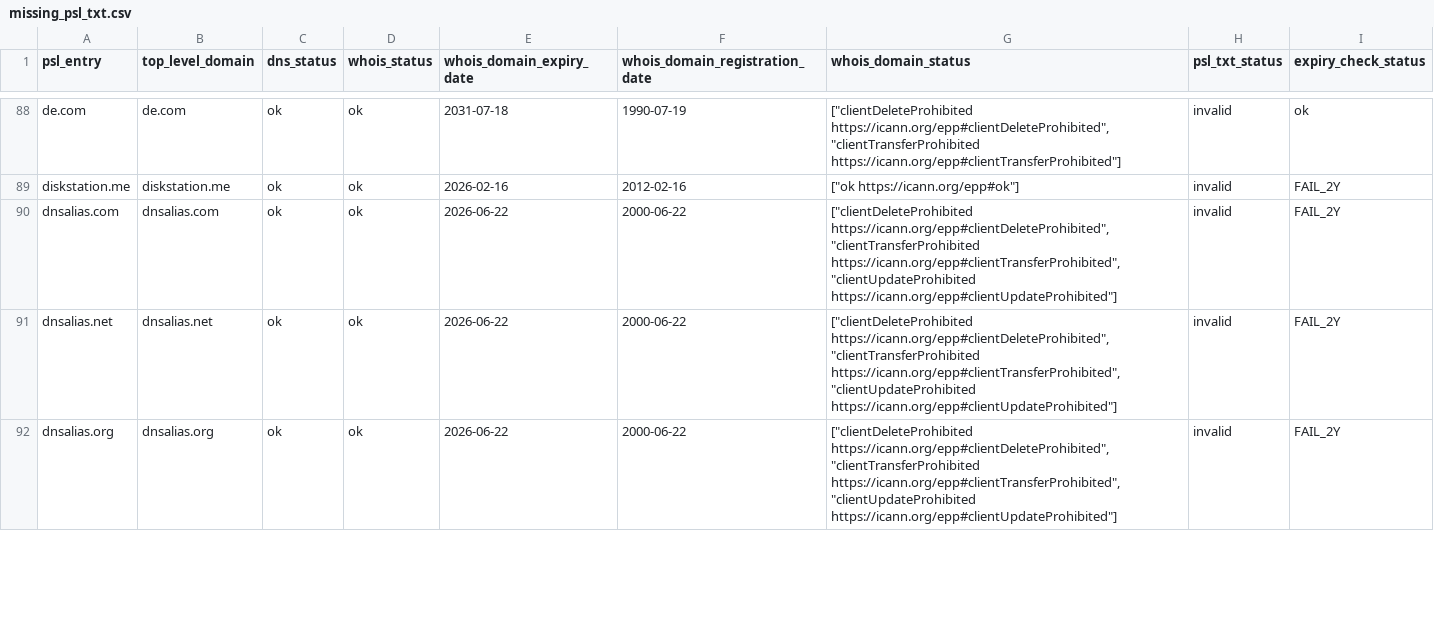
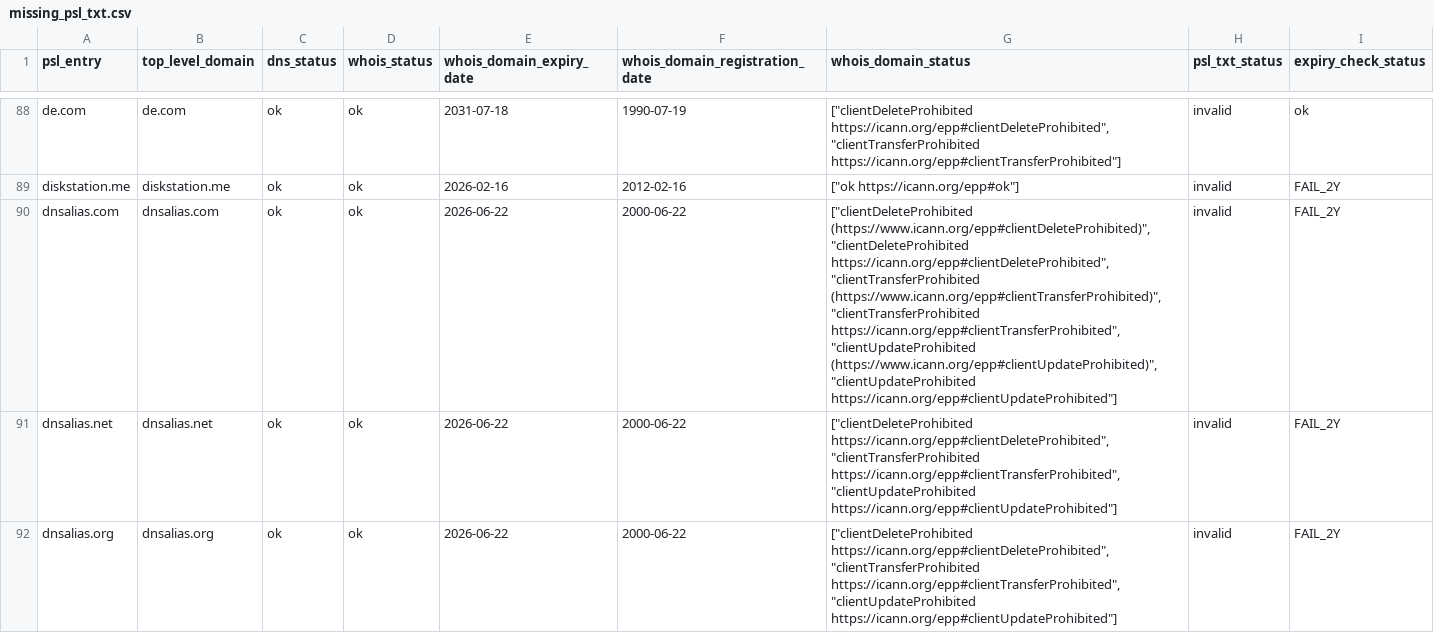
Before and after one commit to groundcat/PSL-private-domains-checker, a CSV file: data/missing_psl_txt.csv, drawn as a sheet; only a part is shown, gaps mark what is left out; the diff covers the shown part only.

```diff
--- a/data/missing_psl_txt.csv
+++ b/data/missing_psl_txt.csv
@@ -89,3 +89,3 @@ de.com,de.com,ok,ok,2031-07-18,1990-07-19,"[""clientDeleteProhibited https://ica
 diskstation.me,diskstation.me,ok,ok,2026-02-16,2012-02-16,"[""ok https://icann.org/epp#ok""]",invalid,FAIL_2Y
-dnsalias.com,dnsalias.com,ok,ok,2026-06-22,2000-06-22,"[""clientDeleteProhibited https://icann.org/epp#clientDeleteProhibited"", ""clientTransferProhibited https://icann.org/epp#clientTransferProhibited"", ""clientUpdateProhibited https://icann.org/epp#clientUpdateProhibited""]",invalid,FAIL_2Y
+dnsalias.com,dnsalias.com,ok,ok,2026-06-22,2000-06-22,"[""clientDeleteProhibited (https://www.icann.org/epp#clientDeleteProhibited)"", ""clientDeleteProhibited https://icann.org/epp#clientDeleteProhibited"", ""clientTransferProhibited (https://www.icann.org/epp#clientTransferProhibited)"", ""clientTransferProhibited https://icann.org/epp#clientTransferProhibited"", ""clientUpdateProhibited (https://www.icann.org/epp#clientUpdateProhibited)"", ""clientUpdateProhibited https://icann.org/epp#clientUpdateProhibited""]",invalid,FAIL_2Y
 dnsalias.net,dnsalias.net,ok,ok,2026-06-22,2000-06-22,"[""clientDeleteProhibited https://icann.org/epp#clientDeleteProhibited"", ""clientTransferProhibited https://icann.org/epp#clientTransferProhibited"", ""clientUpdateProhibited https://icann.org/epp#clientUpdateProhibited""]",invalid,FAIL_2Y
```
Also changed, not shown: 1 removed row and 20 edited cells elsewhere in this file, data/all.csv, data/expiry_less_than_2yrs.csv, 1 other file.
